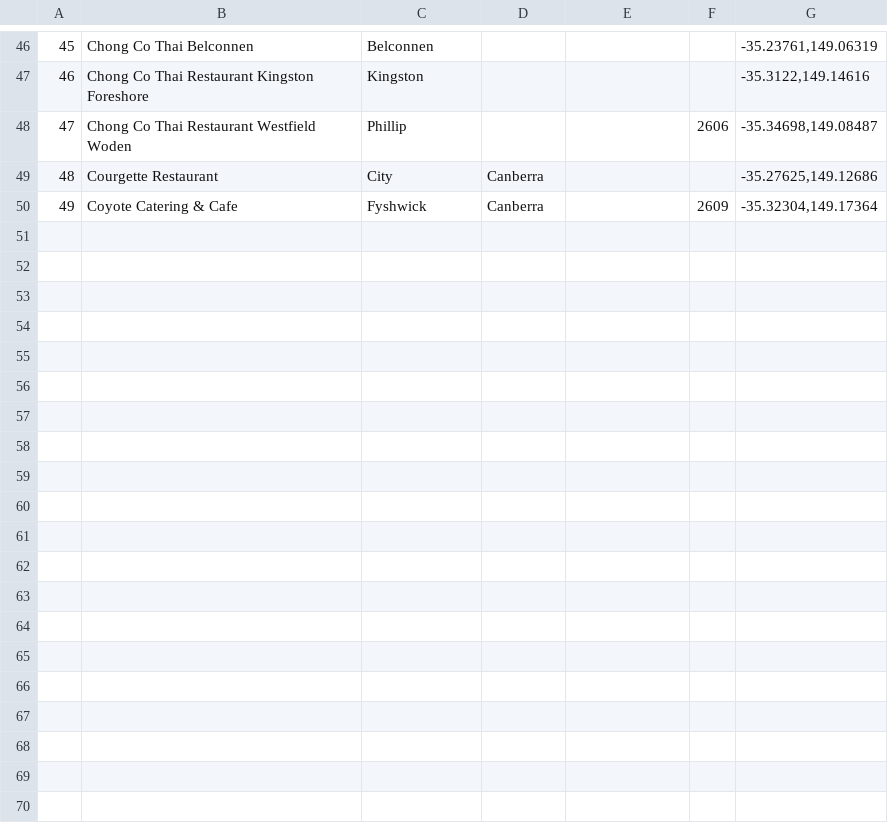
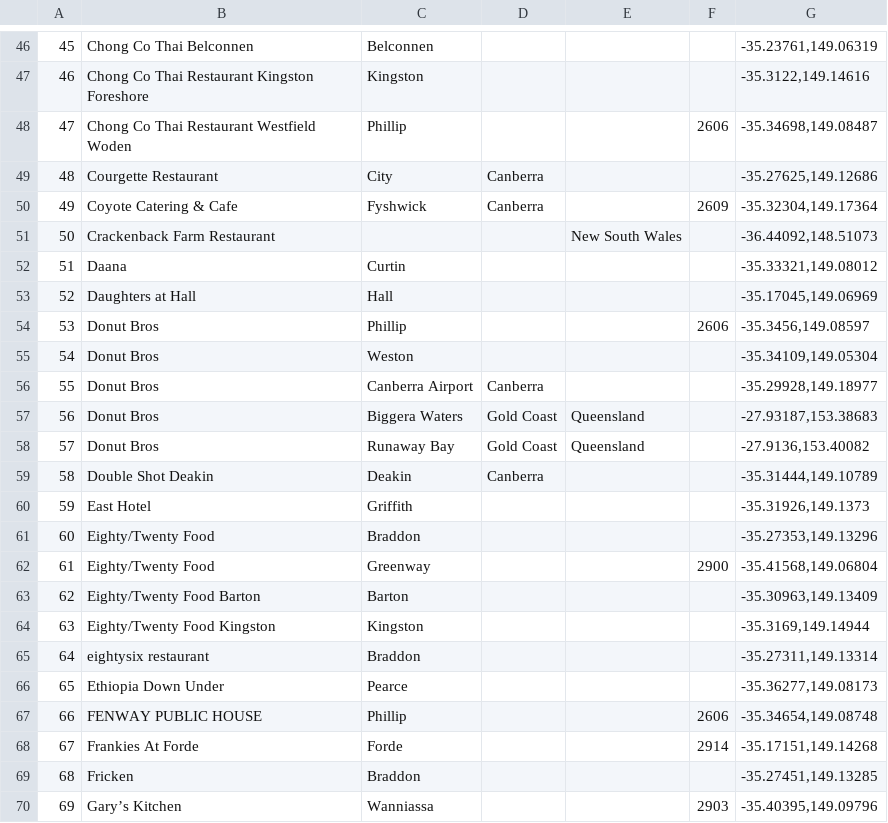
Before and after one commit to gfclubau-design/gfc-coeliac-guide, a CSV file: suburbs.csv, drawn as a sheet; only a part is shown, gaps mark what is left out; the diff covers the shown part only; the diff names each change by its address in the sheet, - before the commit and + after, or states it on an @@ line.

```diff
--- a/suburbs.csv
+++ b/suburbs.csv
+row 51: 50 | Crackenback Farm Restaurant |  |  | New South Wales |  | -36.44092,148.51073
+row 52: 51 | Daana | Curtin |  |  |  | -35.33321,149.08012
+row 53: 52 | Daughters at Hall | Hall |  |  |  | -35.17045,149.06969
+row 54: 53 | Donut Bros | Phillip |  |  | 2606 | -35.3456,149.08597
+row 55: 54 | Donut Bros | Weston |  |  |  | -35.34109,149.05304
+row 56: 55 | Donut Bros | Canberra Airport | Canberra |  |  | -35.29928,149.18977
+row 57: 56 | Donut Bros | Biggera Waters | Gold Coast | Queensland |  | -27.93187,153.38683
+row 58: 57 | Donut Bros | Runaway Bay | Gold Coast | Queensland |  | -27.9136,153.40082
+row 59: 58 | Double Shot Deakin | Deakin | Canberra |  |  | -35.31444,149.10789
+row 60: 59 | East Hotel | Griffith |  |  |  | -35.31926,149.1373
+row 61: 60 | Eighty/Twenty Food | Braddon |  |  |  | -35.27353,149.13296
+row 62: 61 | Eighty/Twenty Food | Greenway |  |  | 2900 | -35.41568,149.06804
+row 63: 62 | Eighty/Twenty Food Barton | Barton |  |  |  | -35.30963,149.13409
+row 64: 63 | Eighty/Twenty Food Kingston | Kingston |  |  |  | -35.3169,149.14944
+row 65: 64 | eightysix restaurant | Braddon |  |  |  | -35.27311,149.13314
+row 66: 65 | Ethiopia Down Under | Pearce |  |  |  | -35.36277,149.08173
+row 67: 66 | FENWAY PUBLIC HOUSE | Phillip |  |  | 2606 | -35.34654,149.08748
+row 68: 67 | Frankies At Forde | Forde |  |  | 2914 | -35.17151,149.14268
+row 69: 68 | Fricken | Braddon |  |  |  | -35.27451,149.13285
+row 70: 69 | Gary’s Kitchen | Wanniassa |  |  | 2903 | -35.40395,149.09796
```
Also changed, not shown: 12 added rows elsewhere in this file, 2 other files.
